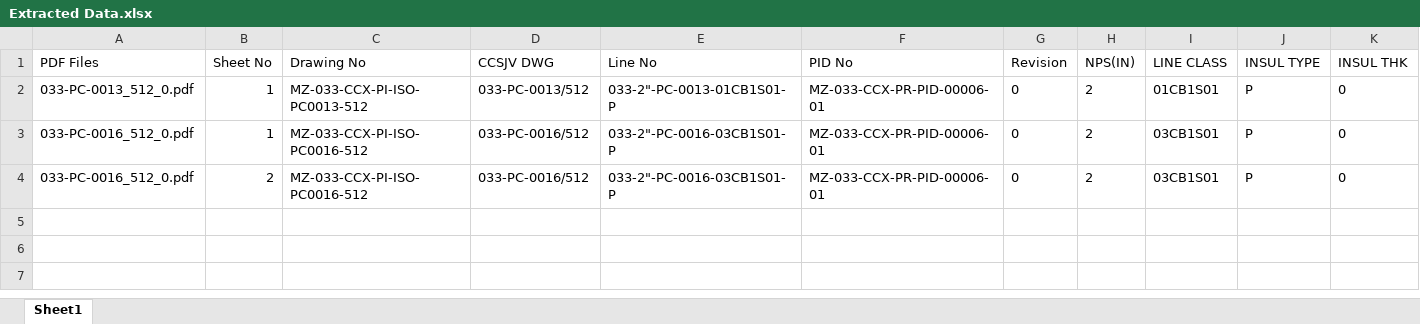
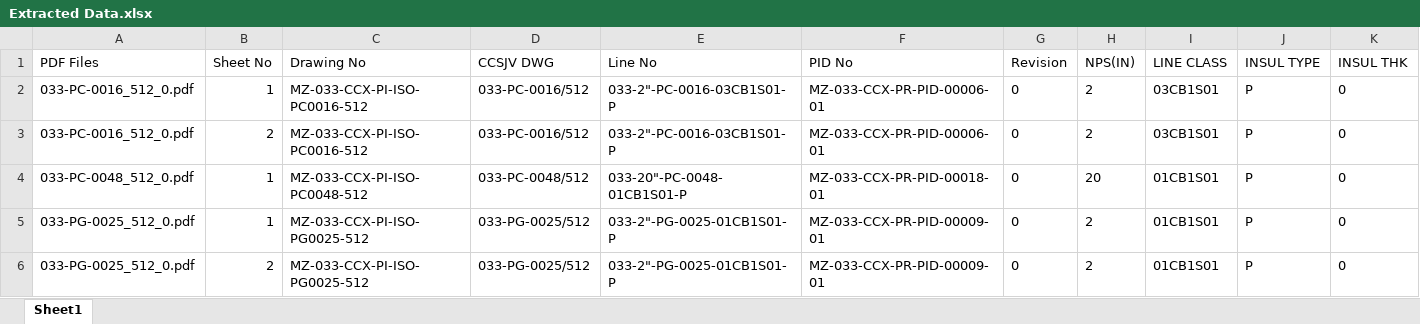
Before and after one commit to mozambiquelngpj4-dev/ccsjv-drawing-register, an Excel workbook: Extracted Data.xlsx, sheet Sheet1, drawn as a sheet; only a part is shown; values as stored, in another font and other column widths than the file's, no borders; removed rows and columns are numbered as before the commit, all else as after; rows hold the shown columns only; the diff names each change by its address in the sheet, - before the commit and + after, or states it on an @@ line.

```diff
--- a/Extracted Data.xlsx (sheet Sheet1)
+++ b/Extracted Data.xlsx (sheet Sheet1)
-row 2: 033-PC-0013_512_0.pdf | 1 | MZ-033-CCX-PI-ISO-PC0013-512 | 033-PC-0013/512 | 033-2"-PC-0013-01CB1S01-P | MZ-033-CCX-PR-PID-00006-01 | 0 | 2 | 01CB1S01 | P | 0
+row 4: 033-PC-0048_512_0.pdf | 1 | MZ-033-CCX-PI-ISO-PC0048-512 | 033-PC-0048/512 | 033-20"-PC-0048-01CB1S01-P | MZ-033-CCX-PR-PID-00018-01 | 0 | 20 | 01CB1S01 | P | 0
+row 5: 033-PG-0025_512_0.pdf | 1 | MZ-033-CCX-PI-ISO-PG0025-512 | 033-PG-0025/512 | 033-2"-PG-0025-01CB1S01-P | MZ-033-CCX-PR-PID-00009-01 | 0 | 2 | 01CB1S01 | P | 0
+row 6: 033-PG-0025_512_0.pdf | 2 | MZ-033-CCX-PI-ISO-PG0025-512 | 033-PG-0025/512 | 033-2"-PG-0025-01CB1S01-P | MZ-033-CCX-PR-PID-00009-01 | 0 | 2 | 01CB1S01 | P | 0
```
Also changed, not shown: 1 other file.
